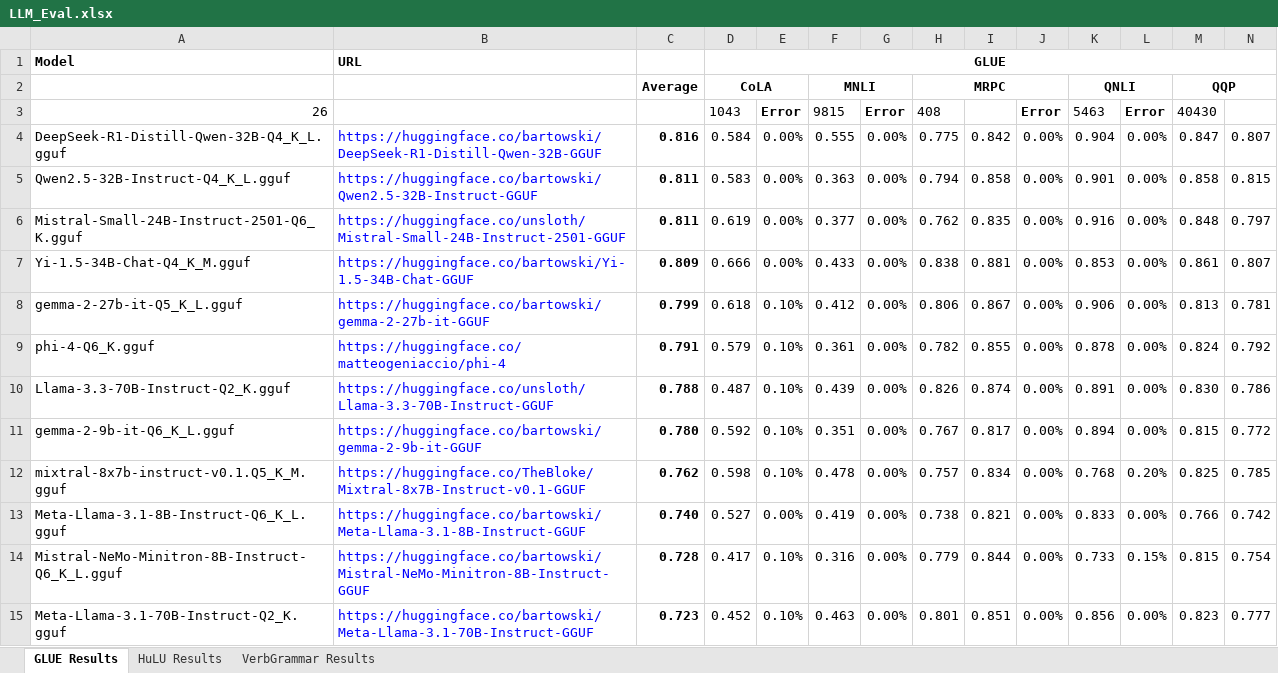
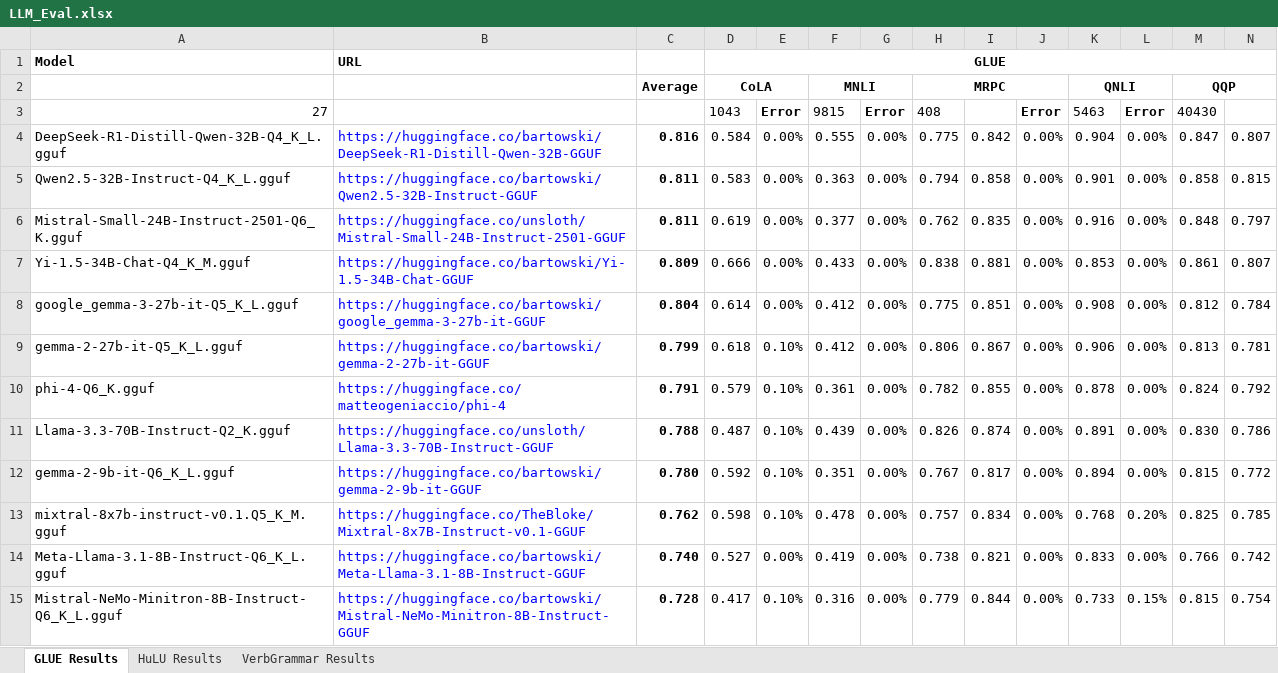
Before and after one commit to cyborgyn/ai_notebooks, an Excel workbook: LLM_Eval.xlsx, sheet GLUE Results, drawn as a sheet; only a part is shown; the shorter side is filled out with more unchanged rows; values as stored, in another font and other column widths than the file's, no borders; charts and pictures and conditional formats not drawn; rows hold the shown columns only; the diff names each change by its address in the sheet, - before the commit and + after, or states it on an @@ line.

Commit message:
Add results for Gemma 3 27b

```diff
--- a/LLM_Eval.xlsx (sheet GLUE Results)
+++ b/LLM_Eval.xlsx (sheet GLUE Results)
-A3: 26
+A3: 27
+row 8: google_gemma-3-27b-it-Q5_K_L.gguf | https://huggingface.co/bartowski/google_gemma-3-27b-it-GGUF | 0.804 | 0.614 | 0.00% | 0.412 | 0.00% | 0.775 | 0.851 | 0.00% | 0.908 | 0.00% | 0.812 | 0.784
```
Also changed, not shown: sheet HuLU Results, sheet VerbGrammar Results, 4 other files.
